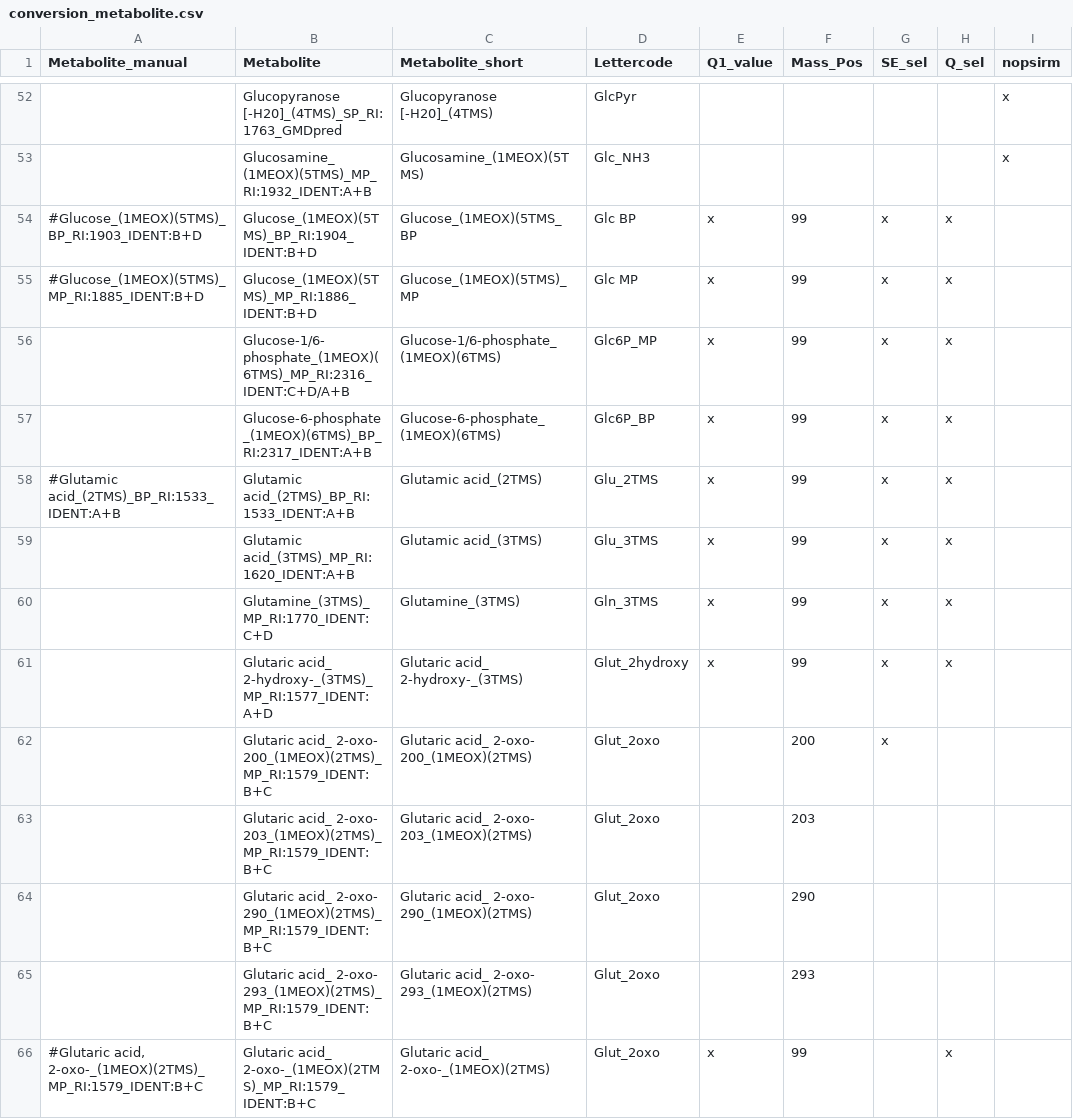
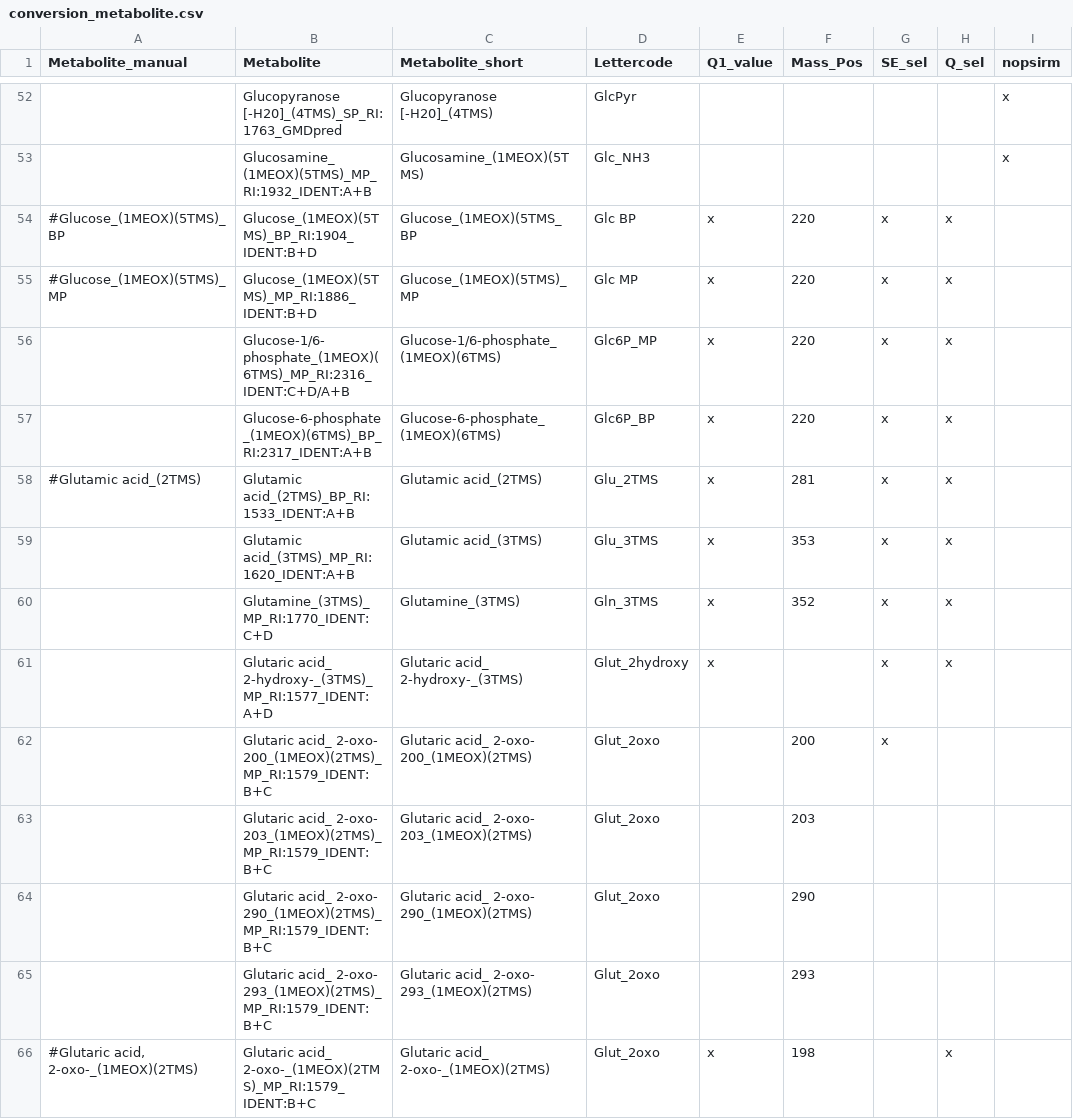
Before and after one commit to ChrisZasa/fluffy-adventure, a CSV file: config_mtx/conversion_metabolite.csv, drawn as a sheet; only a part is shown, gaps mark what is left out; the diff covers the shown part only; the diff names each change by its address in the sheet, - before the commit and + after, or states it on an @@ line.

Commit message:
updated conversion_metabolite.csv

```diff
--- a/config_mtx/conversion_metabolite.csv
+++ b/config_mtx/conversion_metabolite.csv
-A54 (Metabolite_manual): #Glucose_(1MEOX)(5TMS)_BP_RI:1903_IDENT:B+D
+A54 (Metabolite_manual): #Glucose_(1MEOX)(5TMS)_BP
-F54:F57 (Mass_Pos): 99
+F54:F57 (Mass_Pos): 220
-A55 (Metabolite_manual): #Glucose_(1MEOX)(5TMS)_MP_RI:1885_IDENT:B+D
+A55 (Metabolite_manual): #Glucose_(1MEOX)(5TMS)_MP
-A58 (Metabolite_manual): #Glutamic acid_(2TMS)_BP_RI:1533_IDENT:A+B
+A58 (Metabolite_manual): #Glutamic acid_(2TMS)
-F58 (Mass_Pos): 99
+F58 (Mass_Pos): 281
-F59 (Mass_Pos): 99
+F59 (Mass_Pos): 353
-F60 (Mass_Pos): 99
+F60 (Mass_Pos): 352
-F61 (Mass_Pos): 99
+F61 (Mass_Pos): (empty)
-A66 (Metabolite_manual): #Glutaric acid, 2-oxo-_(1MEOX)(2TMS)_MP_RI:1579_IDENT:B+C
+A66 (Metabolite_manual): #Glutaric acid, 2-oxo-_(1MEOX)(2TMS)
-F66 (Mass_Pos): 99
+F66 (Mass_Pos): 198
```
Also changed, not shown: 2 added rows, 2 removed rows and 119 edited cells elsewhere in this file, 7 other files.
